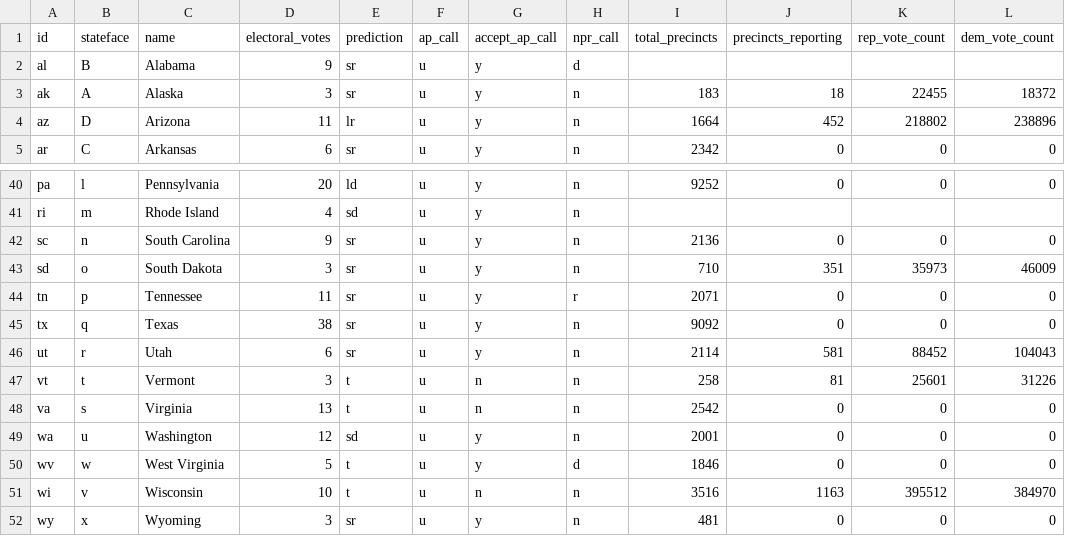
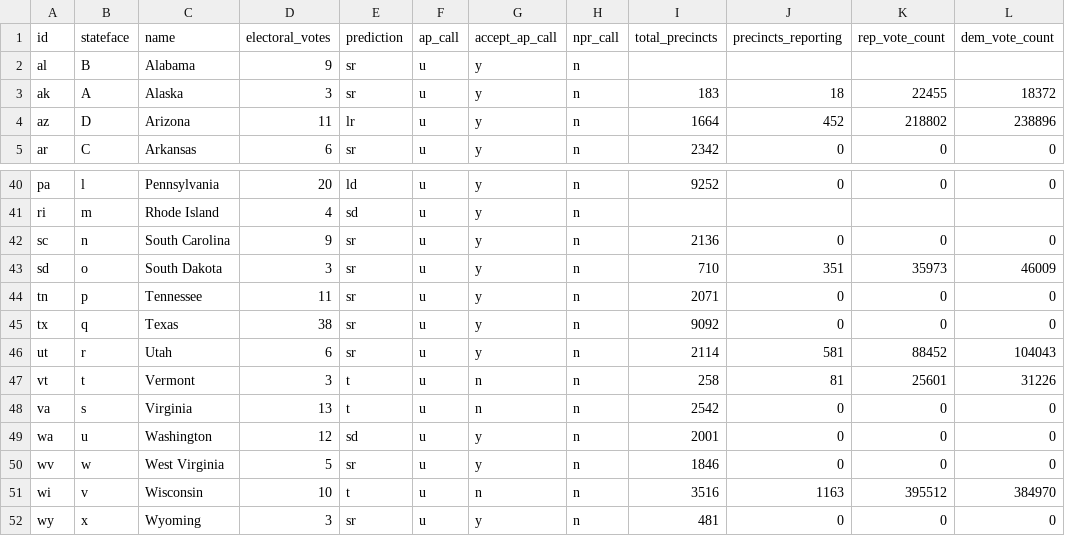
Before and after one commit to nprapps/electris, a CSV file: www/states.csv, drawn as a sheet; only a part is shown, gaps mark what is left out.

Commit message:
Reset states. Update docs.

```diff
--- a/www/states.csv
+++ b/www/states.csv
@@ -1,3 +1,3 @@
 id,stateface,name,electoral_votes,prediction,ap_call,accept_ap_call,npr_call,total_precincts,precincts_reporting,rep_vote_count,dem_vote_count
-al,B,Alabama,9,sr,u,y,d,,,,
+al,B,Alabama,9,sr,u,y,n,,,,
 ak,A,Alaska,3,sr,u,y,n,183,18,22455,18372
@@ -43,3 +43,3 @@ sc,n,South Carolina,9,sr,u,y,n,2136,0,0,0
 sd,o,South Dakota,3,sr,u,y,n,710,351,35973,46009
-tn,p,Tennessee,11,sr,u,y,r,2071,0,0,0
+tn,p,Tennessee,11,sr,u,y,n,2071,0,0,0
 tx,q,Texas,38,sr,u,y,n,9092,0,0,0
@@ -49,3 +49,3 @@ va,s,Virginia,13,t,u,n,n,2542,0,0,0
 wa,u,Washington,12,sd,u,y,n,2001,0,0,0
-wv,w,West Virginia,5,t,u,y,d,1846,0,0,0
+wv,w,West Virginia,5,sr,u,y,n,1846,0,0,0
 wi,v,Wisconsin,10,t,u,n,n,3516,1163,395512,384970
```
Also changed, not shown: 1 other file.
